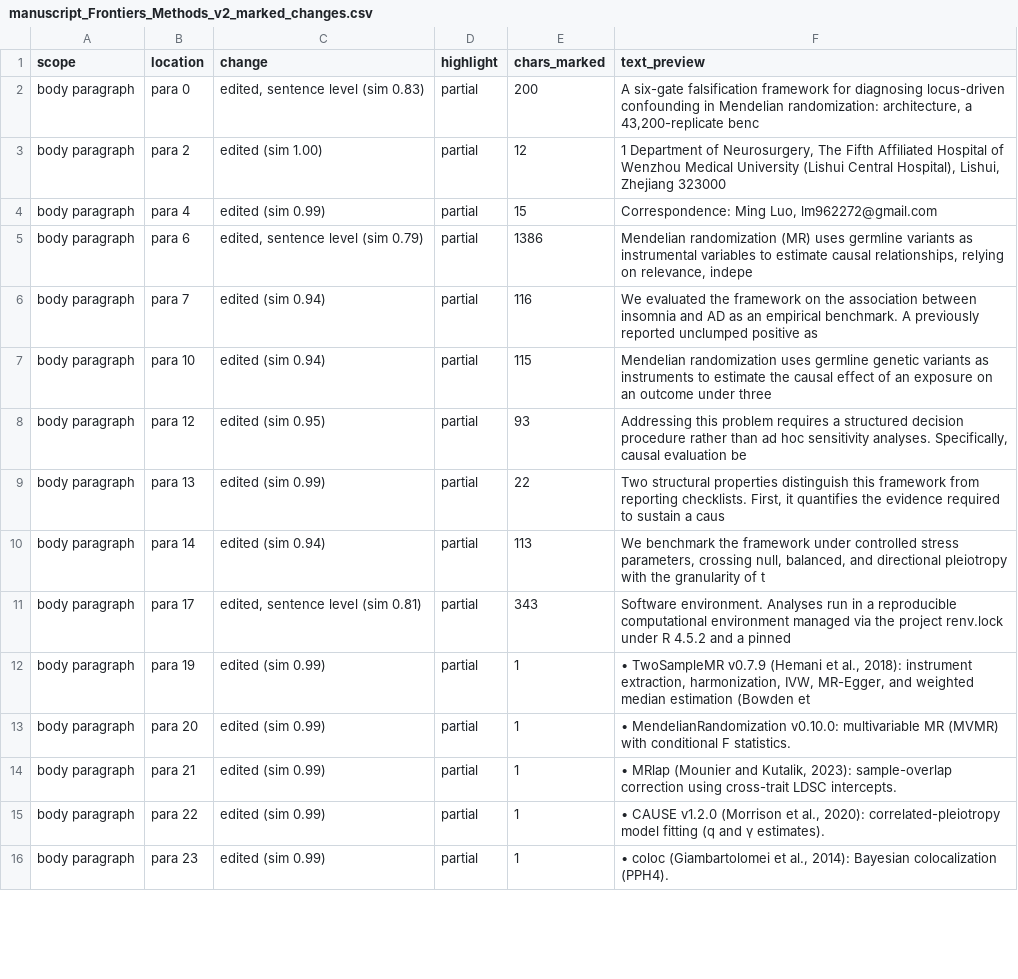
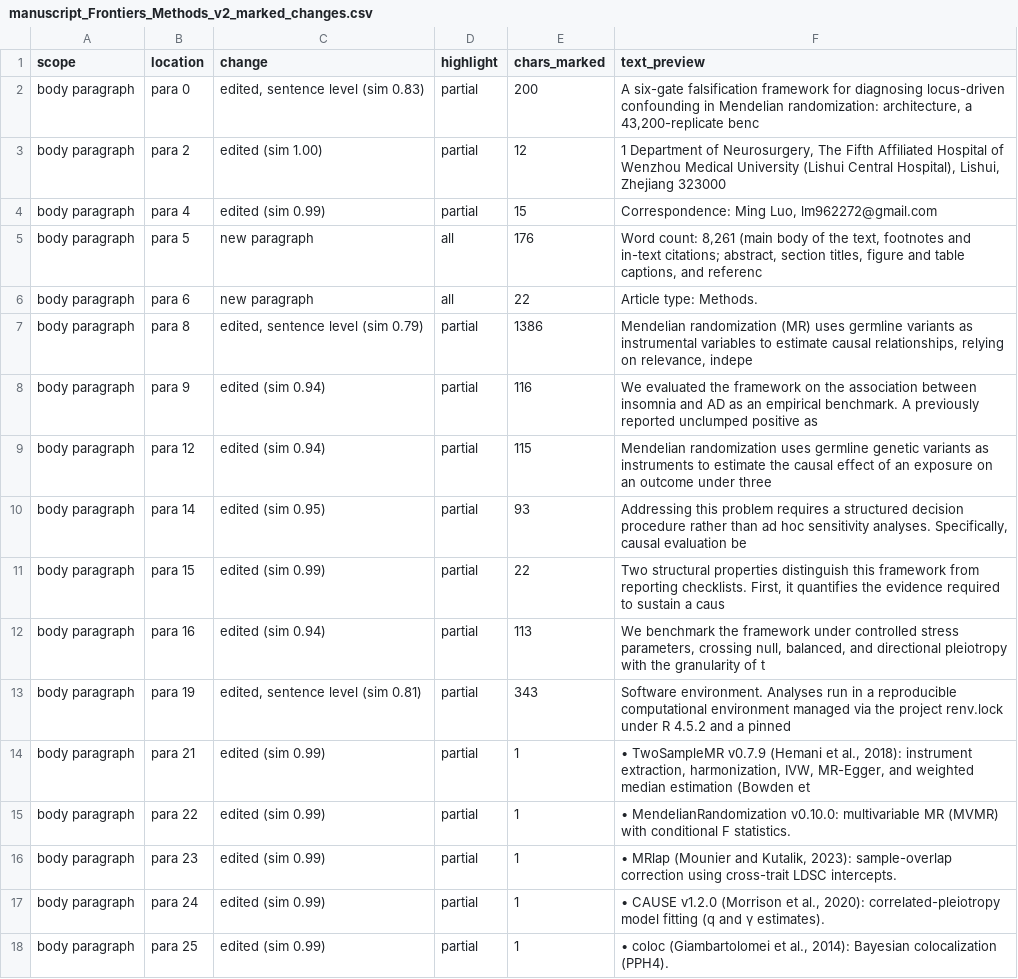
Before and after one commit to ming13333/iad-falsification-framework, a CSV file: 课题设计阶段/manuscript_Frontiers_Methods_v2_marked_changes.csv, drawn as a sheet; only a part is shown; the diff covers the shown part only.

```diff
--- a/课题设计阶段/manuscript_Frontiers_Methods_v2_marked_changes.csv
+++ b/课题设计阶段/manuscript_Frontiers_Methods_v2_marked_changes.csv
@@ -4,13 +4,15 @@ body paragraph,para 2,edited (sim 1.00),partial,12,"1 Department of Neurosurgery
 body paragraph,para 4,edited (sim 0.99),partial,15,"Correspondence: Ming Luo, lm962272@gmail.com"
-body paragraph,para 6,"edited, sentence level (sim 0.79)",partial,1386,"Mendelian randomization (MR) uses germline variants as instrumental variables to estimate causal relationships, relying on relevance, indepe"
-body paragraph,para 7,edited (sim 0.94),partial,116,We evaluated the framework on the association between insomnia and AD as an empirical benchmark. A previously reported unclumped positive as
-body paragraph,para 10,edited (sim 0.94),partial,115,Mendelian randomization uses germline genetic variants as instruments to estimate the causal effect of an exposure on an outcome under three
-body paragraph,para 12,edited (sim 0.95),partial,93,"Addressing this problem requires a structured decision procedure rather than ad hoc sensitivity analyses. Specifically, causal evaluation be"
-body paragraph,para 13,edited (sim 0.99),partial,22,"Two structural properties distinguish this framework from reporting checklists. First, it quantifies the evidence required to sustain a caus"
-body paragraph,para 14,edited (sim 0.94),partial,113,"We benchmark the framework under controlled stress parameters, crossing null, balanced, and directional pleiotropy with the granularity of t"
-body paragraph,para 17,"edited, sentence level (sim 0.81)",partial,343,Software environment. Analyses run in a reproducible computational environment managed via the project renv.lock under R 4.5.2 and a pinned
-body paragraph,para 19,edited (sim 0.99),partial,1,"•  TwoSampleMR v0.7.9 (Hemani et al., 2018): instrument extraction, harmonization, IVW, MR-Egger, and weighted median estimation (Bowden et "
-body paragraph,para 20,edited (sim 0.99),partial,1,•  MendelianRandomization v0.10.0: multivariable MR (MVMR) with conditional F statistics.
-body paragraph,para 21,edited (sim 0.99),partial,1,"•  MRlap (Mounier and Kutalik, 2023): sample-overlap correction using cross-trait LDSC intercepts."
-body paragraph,para 22,edited (sim 0.99),partial,1,"•  CAUSE v1.2.0 (Morrison et al., 2020): correlated-pleiotropy model fitting (q and γ estimates)."
-body paragraph,para 23,edited (sim 0.99),partial,1,"•  coloc (Giambartolomei et al., 2014): Bayesian colocalization (PPH4)."
+body paragraph,para 5,new paragraph,all,176,"Word count: 8,261 (main body of the text, footnotes and in-text citations; abstract, section titles, figure and table captions, and referenc"
+body paragraph,para 6,new paragraph,all,22,Article type: Methods.
+body paragraph,para 8,"edited, sentence level (sim 0.79)",partial,1386,"Mendelian randomization (MR) uses germline variants as instrumental variables to estimate causal relationships, relying on relevance, indepe"
+body paragraph,para 9,edited (sim 0.94),partial,116,We evaluated the framework on the association between insomnia and AD as an empirical benchmark. A previously reported unclumped positive as
+body paragraph,para 12,edited (sim 0.94),partial,115,Mendelian randomization uses germline genetic variants as instruments to estimate the causal effect of an exposure on an outcome under three
+body paragraph,para 14,edited (sim 0.95),partial,93,"Addressing this problem requires a structured decision procedure rather than ad hoc sensitivity analyses. Specifically, causal evaluation be"
+body paragraph,para 15,edited (sim 0.99),partial,22,"Two structural properties distinguish this framework from reporting checklists. First, it quantifies the evidence required to sustain a caus"
+body paragraph,para 16,edited (sim 0.94),partial,113,"We benchmark the framework under controlled stress parameters, crossing null, balanced, and directional pleiotropy with the granularity of t"
+body paragraph,para 19,"edited, sentence level (sim 0.81)",partial,343,Software environment. Analyses run in a reproducible computational environment managed via the project renv.lock under R 4.5.2 and a pinned
+body paragraph,para 21,edited (sim 0.99),partial,1,"•  TwoSampleMR v0.7.9 (Hemani et al., 2018): instrument extraction, harmonization, IVW, MR-Egger, and weighted median estimation (Bowden et "
+body paragraph,para 22,edited (sim 0.99),partial,1,•  MendelianRandomization v0.10.0: multivariable MR (MVMR) with conditional F statistics.
+body paragraph,para 23,edited (sim 0.99),partial,1,"•  MRlap (Mounier and Kutalik, 2023): sample-overlap correction using cross-trait LDSC intercepts."
+body paragraph,para 24,edited (sim 0.99),partial,1,"•  CAUSE v1.2.0 (Morrison et al., 2020): correlated-pleiotropy model fitting (q and γ estimates)."
+body paragraph,para 25,edited (sim 0.99),partial,1,"•  coloc (Giambartolomei et al., 2014): Bayesian colocalization (PPH4)."
```
Also changed, not shown: 3 added rows and 57 edited cells elsewhere in this file, 23 other files.
